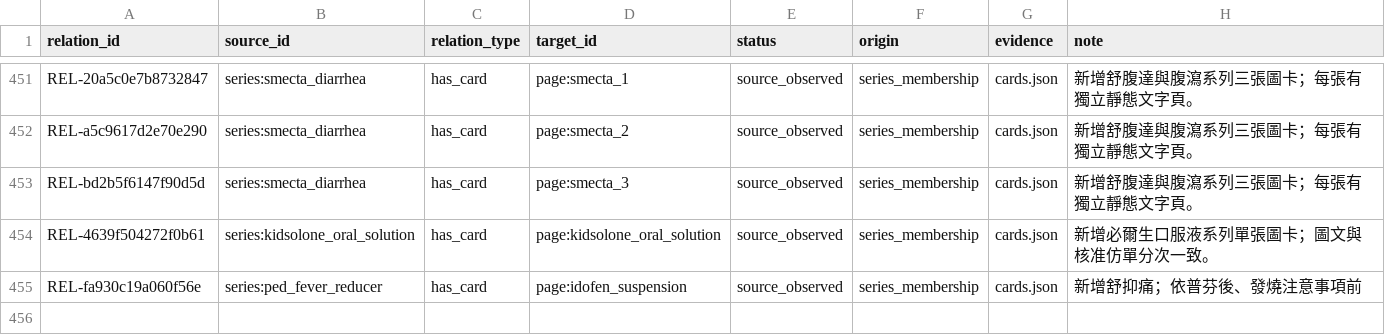
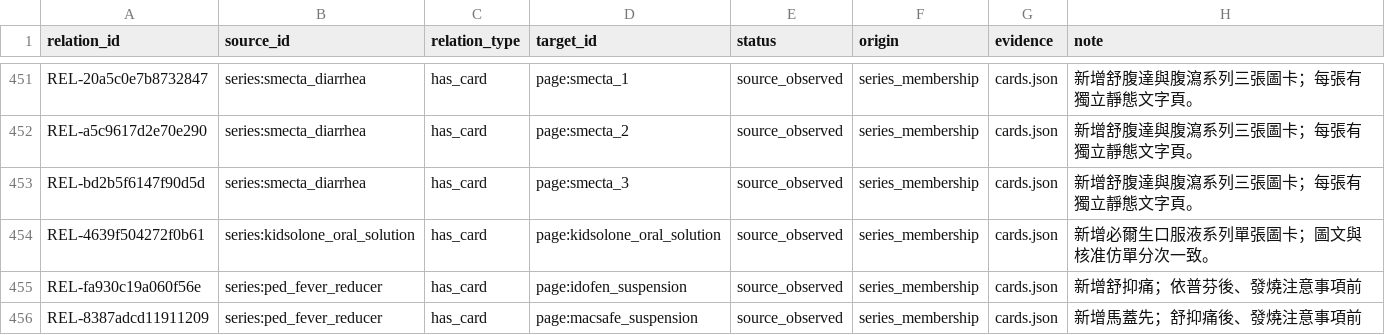
Before and after one commit to liaoweihung/pteduimg, a CSV file: docs/project-management/content-relations.csv, drawn as a sheet; only a part is shown, gaps mark what is left out; the diff names each change by its address in the sheet, - before the commit and + after, or states it on an @@ line.

```diff
--- a/docs/project-management/content-relations.csv
+++ b/docs/project-management/content-relations.csv
+row 456: REL-8387adcd11911209 | series:ped_fever_reducer | has_card | page:macsafe_suspension | source_observed | series_membership | cards.json | 新增馬蓋先；舒抑痛後、發燒注意事項前
```
Also changed, not shown: docs/project-management/change-requests.csv, docs/project-management/page-inventory.csv, 17 other files.
